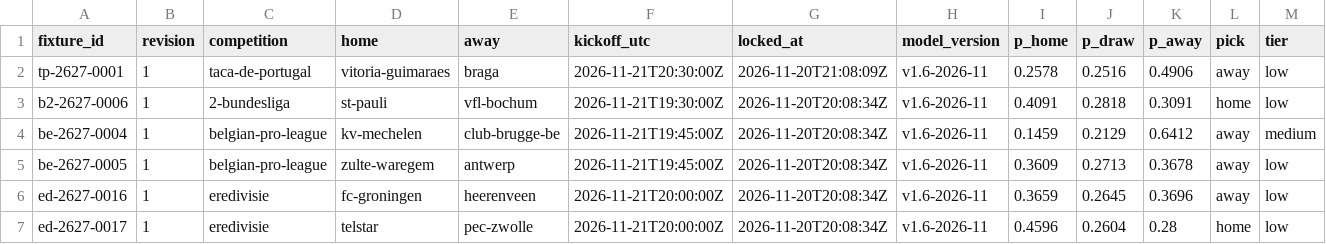
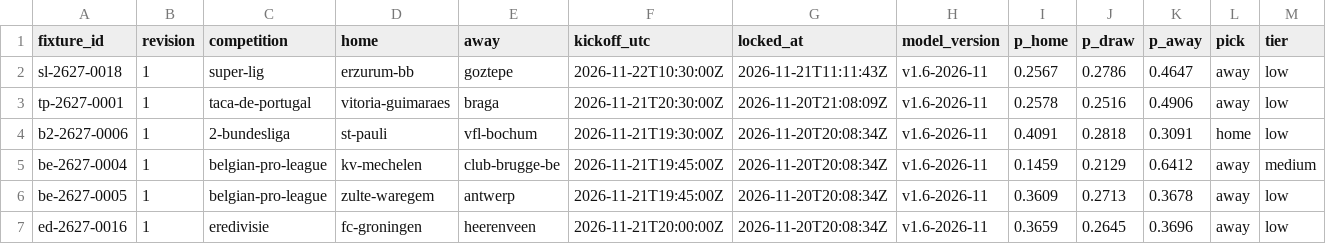
Before and after one commit to thetouchlineatlas-com/ledger, a CSV file: ledger.csv, drawn as a sheet; only a part is shown; the shorter side is filled out with more unchanged rows; rows hold the shown columns only; the diff names each change by its address in the sheet, - before the commit and + after, or states it on an @@ line.

Commit message:
Ledger 2026-11-21T11:11:48Z

```diff
--- a/ledger.csv
+++ b/ledger.csv
+row 2: sl-2627-0018 | 1 | super-lig | erzurum-bb | goztepe | 2026-11-22T10:30:00Z | 2026-11-21T11:11:43Z | v1.6-2026-11 | 0.2567 | 0.2786 | 0.4647 | away | low
```
Also changed, not shown: 3 other files.
